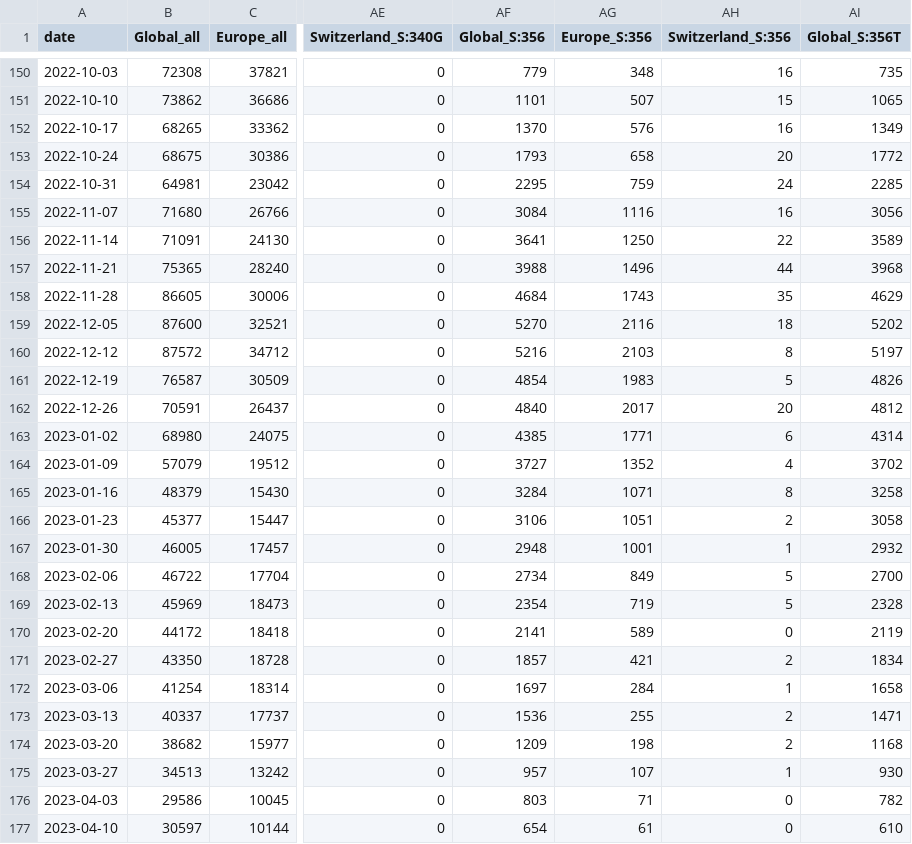
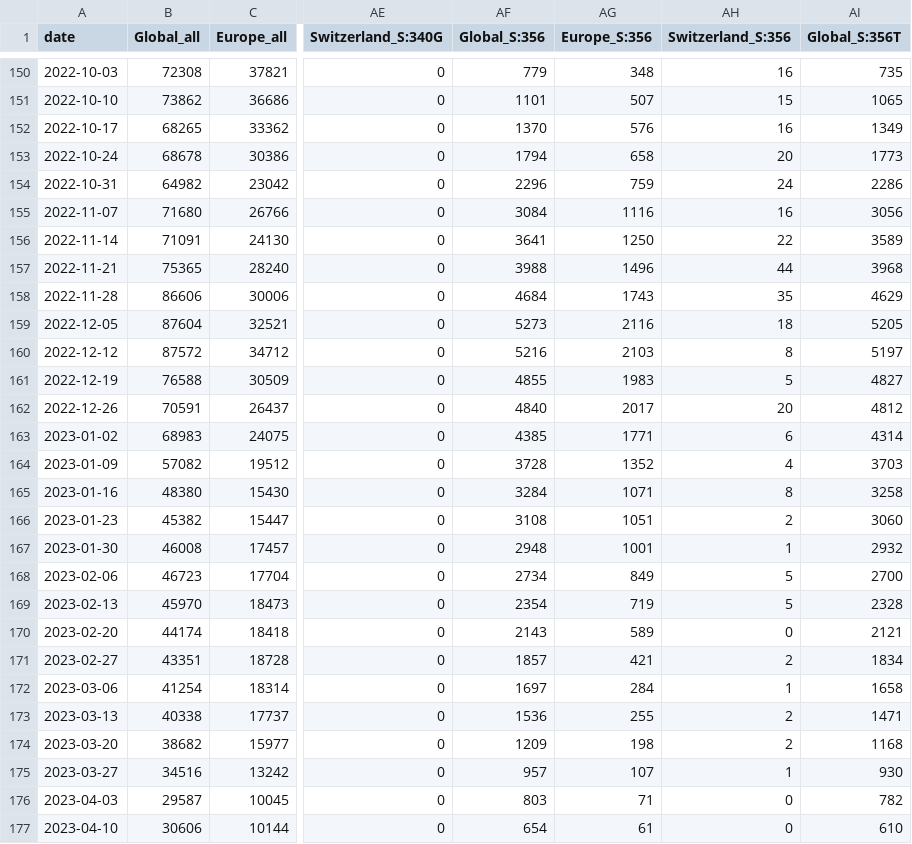
Before and after one commit to CovSeqCH/SequencingStats_and_Variants, a CSV file: data/mutation_counts.csv, drawn as a sheet; only a part is shown, gaps mark what is left out; the diff covers the shown part only; the diff names each change by its address in the sheet, - before the commit and + after, or states it on an @@ line.

```diff
--- a/data/mutation_counts.csv
+++ b/data/mutation_counts.csv
-B153 (Global_all): 68675
+B153 (Global_all): 68678
-AF153 (Global_S:356): 1793
+AF153 (Global_S:356): 1794
-AI153 (Global_S:356T): 1772
+AI153 (Global_S:356T): 1773
-B154 (Global_all): 64981
+B154 (Global_all): 64982
-AF154 (Global_S:356): 2295
+AF154 (Global_S:356): 2296
-AI154 (Global_S:356T): 2285
+AI154 (Global_S:356T): 2286
-B158 (Global_all): 86605
+B158 (Global_all): 86606
-B159 (Global_all): 87600
+B159 (Global_all): 87604
-AF159 (Global_S:356): 5270
+AF159 (Global_S:356): 5273
-AI159 (Global_S:356T): 5202
+AI159 (Global_S:356T): 5205
-B161 (Global_all): 76587
+B161 (Global_all): 76588
-AF161 (Global_S:356): 4854
+AF161 (Global_S:356): 4855
-AI161 (Global_S:356T): 4826
+AI161 (Global_S:356T): 4827
-B163 (Global_all): 68980
+B163 (Global_all): 68983
-B164 (Global_all): 57079
+B164 (Global_all): 57082
-AF164 (Global_S:356): 3727
+AF164 (Global_S:356): 3728
-AI164 (Global_S:356T): 3702
+AI164 (Global_S:356T): 3703
-B165 (Global_all): 48379
+B165 (Global_all): 48380
-B166 (Global_all): 45377
+B166 (Global_all): 45382
-AF166 (Global_S:356): 3106
+AF166 (Global_S:356): 3108
-AI166 (Global_S:356T): 3058
+AI166 (Global_S:356T): 3060
-B167 (Global_all): 46005
+B167 (Global_all): 46008
-B168 (Global_all): 46722
+B168 (Global_all): 46723
-B169 (Global_all): 45969
+B169 (Global_all): 45970
-B170 (Global_all): 44172
+B170 (Global_all): 44174
-AF170 (Global_S:356): 2141
+AF170 (Global_S:356): 2143
-AI170 (Global_S:356T): 2119
+AI170 (Global_S:356T): 2121
-B171 (Global_all): 43350
+B171 (Global_all): 43351
-B173 (Global_all): 40337
+B173 (Global_all): 40338
-B175 (Global_all): 34513
+B175 (Global_all): 34516
-B176 (Global_all): 29586
+B176 (Global_all): 29587
-B177 (Global_all): 30597
+B177 (Global_all): 30606
```
Also changed, not shown: 119 edited cells elsewhere in this file, data/cases_seq_by_cw_region.csv, data/recent_common_variants_by_week.csv, 12 other files.
